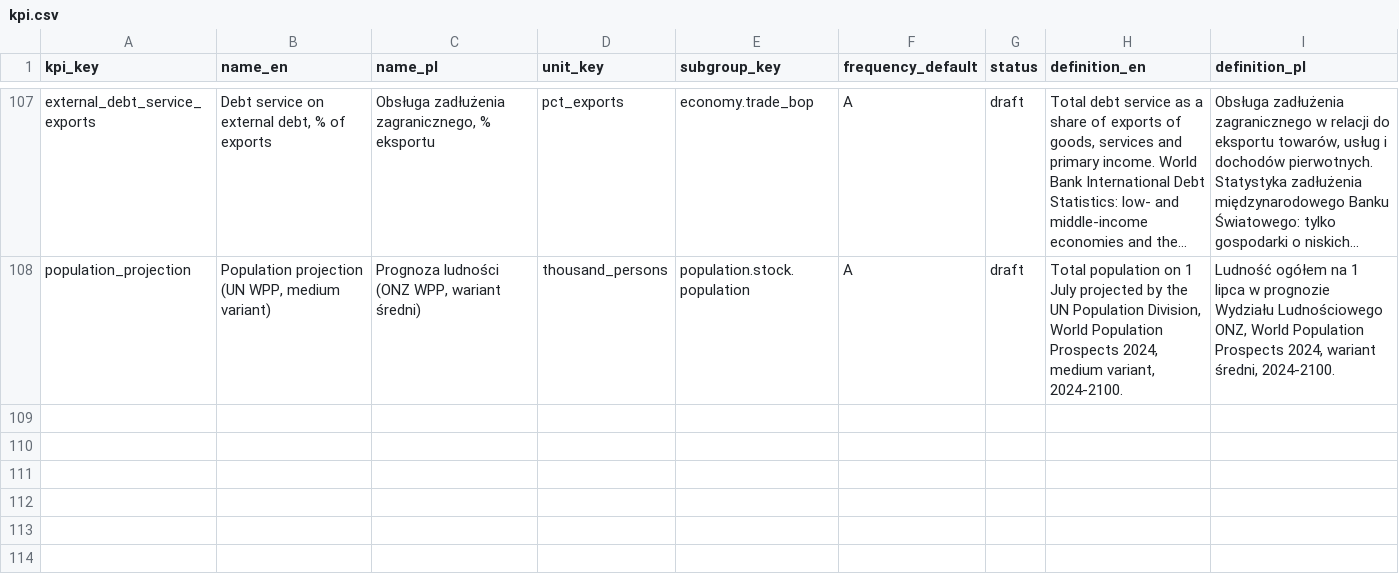
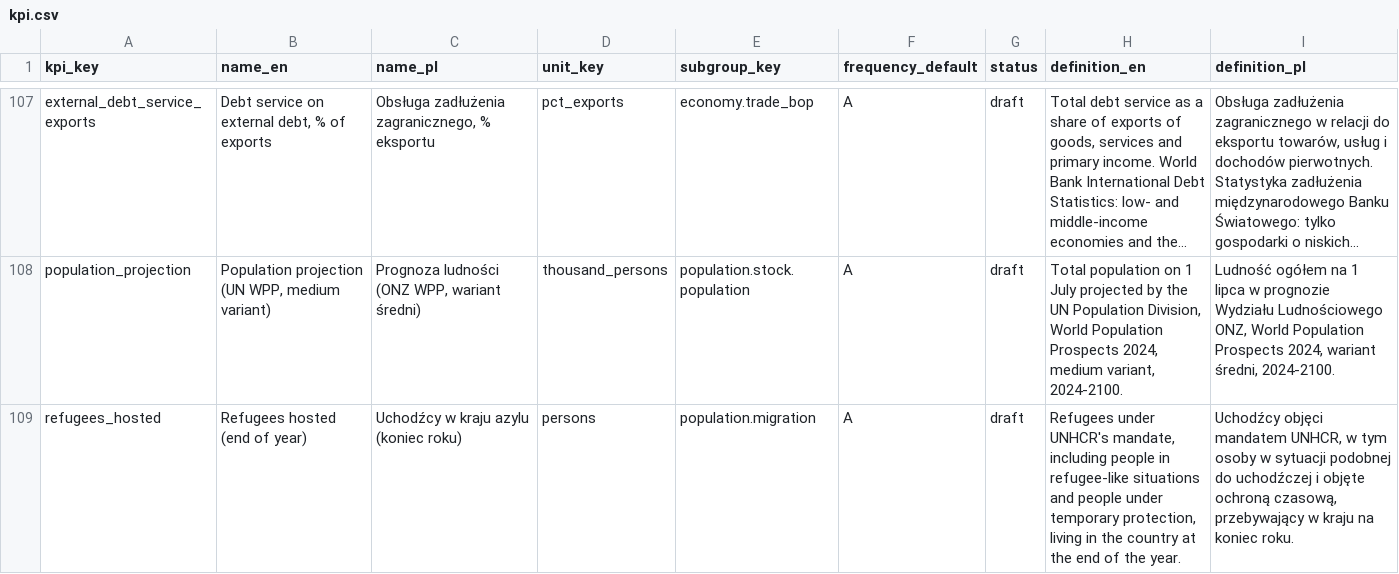
Before and after one commit to zohelo/zohelo-data, a CSV file: warehouse/seeds/kpi.csv, drawn as a sheet; only a part is shown, gaps mark what is left out; long unchanged cells end in …; the diff names each change by its address in the sheet, - before the commit and + after, or states it on an @@ line.

```diff
--- a/warehouse/seeds/kpi.csv
+++ b/warehouse/seeds/kpi.csv
+row 109: refugees_hosted | Refugees hosted (end of year) | Uchodźcy w kraju azylu (koniec roku) | persons | population.migration | A | draft | Refugees under UNHCR's mandate, including people in refugee-like situations and people under temporary protection, living in the country at the end of the year. | Uchodźcy objęci mandatem UNHCR, w tym osoby w sytuacji podobnej do uchodźczej i objęte ochroną czasową, przebywający w kraju na koniec roku.
```
Also changed, not shown: warehouse/seeds/kpi_measure.csv, warehouse/seeds/kpi_v2_map.csv, 19 other files.
